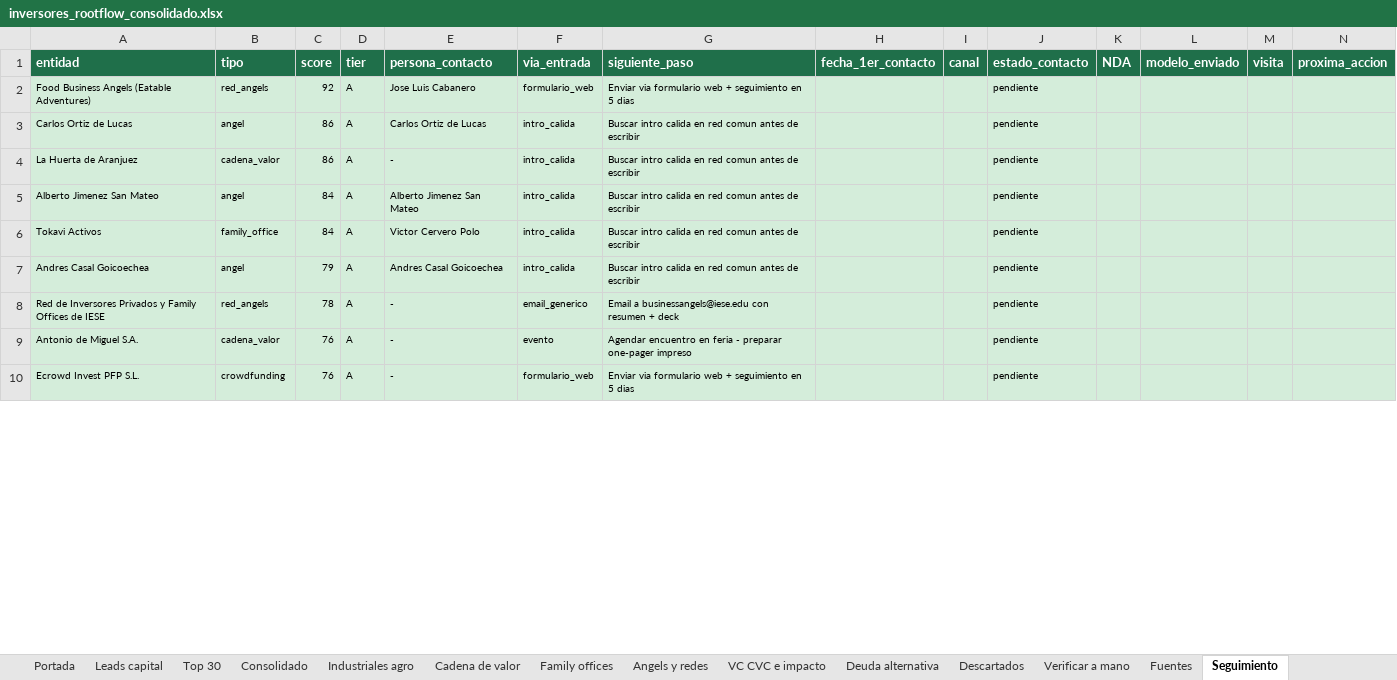
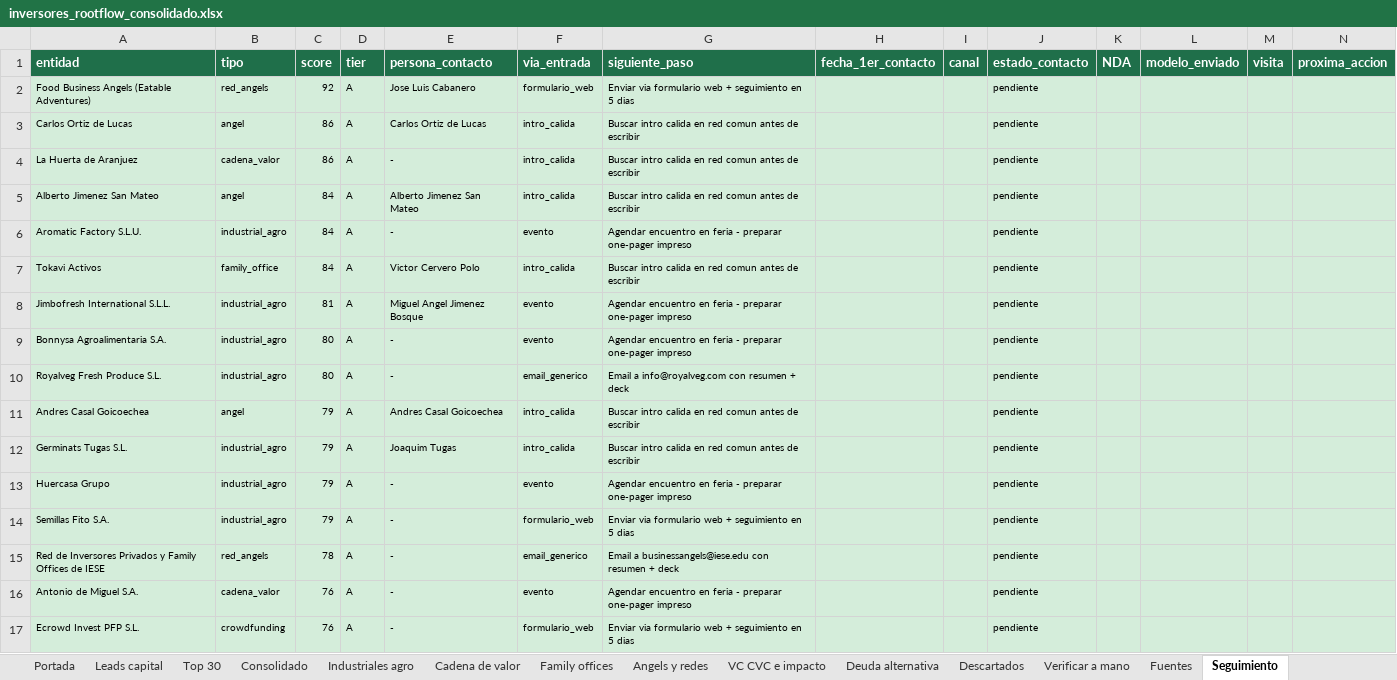
Before and after one commit to pdomecq/rootflow-general, an Excel workbook: output/inversores_rootflow_consolidado.xlsx, sheet Seguimiento, drawn as a sheet; only a part is shown; values as stored, in another font and other column widths than the file's, no borders; rows hold the shown columns only; the diff covers the shown part only; the diff names each change by its address in the sheet, - before the commit and + after, or states it on an @@ line.

```diff
--- a/output/inversores_rootflow_consolidado.xlsx (sheet Seguimiento)
+++ b/output/inversores_rootflow_consolidado.xlsx (sheet Seguimiento)
+row 6: Aromatic Factory S.L.U. | industrial_agro | 84 | A | - | evento | Agendar encuentro en feria - preparar one-pager impreso |  |  | pendiente
+row 8: Jimbofresh International S.L.L. | industrial_agro | 81 | A | Miguel Angel Jimenez Bosque | evento | Agendar encuentro en feria - preparar one-pager impreso |  |  | pendiente
+row 9: Bonnysa Agroalimentaria S.A. | industrial_agro | 80 | A | - | evento | Agendar encuentro en feria - preparar one-pager impreso |  |  | pendiente
+row 10: Royalveg Fresh Produce S.L. | industrial_agro | 80 | A | - | email_generico | Email a info@royalveg.com con resumen + deck |  |  | pendiente
+row 12: Germinats Tugas S.L. | industrial_agro | 79 | A | Joaquim Tugas | intro_calida | Buscar intro calida en red comun antes de escribir |  |  | pendiente
+row 13: Huercasa Grupo | industrial_agro | 79 | A | - | evento | Agendar encuentro en feria - preparar one-pager impreso |  |  | pendiente
+row 14: Semillas Fito S.A. | industrial_agro | 79 | A | - | formulario_web | Enviar via formulario web + seguimiento en 5 dias |  |  | pendiente
```
Also changed, not shown: 4 added rows, 11 removed rows and 2 edited cells elsewhere in this sheet, sheet Consolidado, sheet Industriales agro, sheet Leads capital, sheet VC CVC e impacto, sheet Cadena de valor, sheet Descartados, 4 more sheets, 4 other files.
